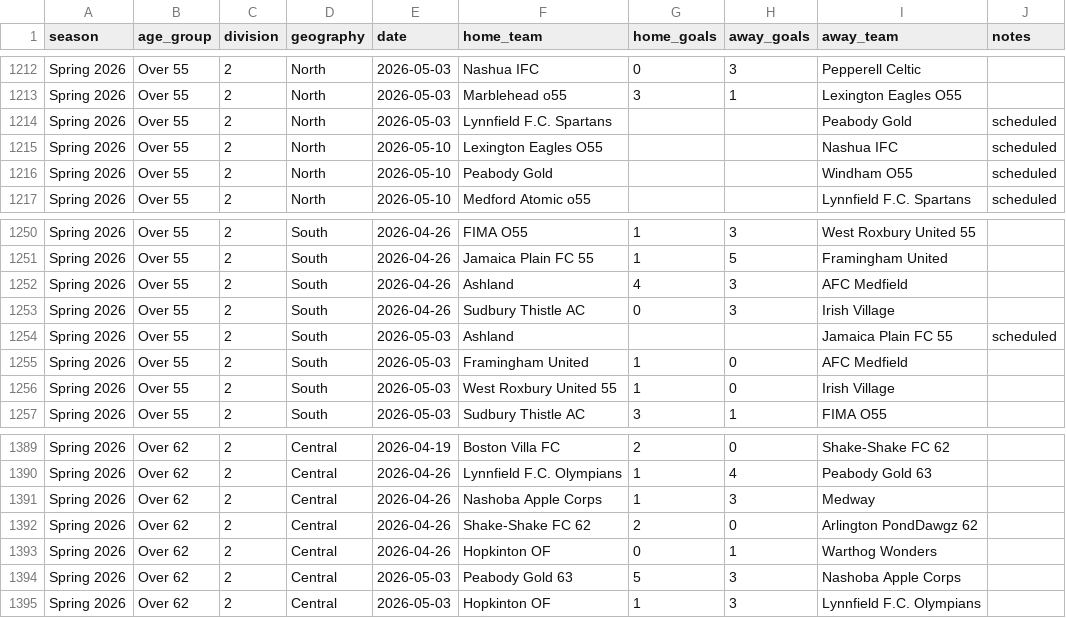
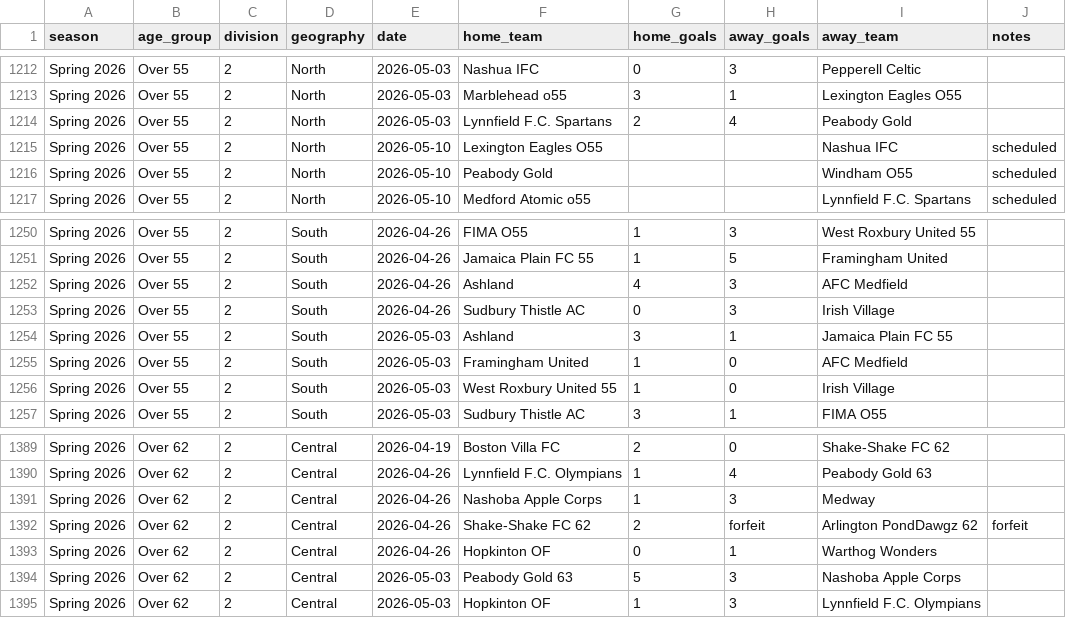
Before and after one commit to davidkane9/othsl, a CSV file: data/current_results.csv, drawn as a sheet; only a part is shown, gaps mark what is left out; the diff covers the shown part only.

```diff
--- a/data/current_results.csv
+++ b/data/current_results.csv
@@ -1213,3 +1213,3 @@ Spring 2026,Over 55,2,North,2026-05-03,Nashua IFC,0,3,Pepperell Celtic,
 Spring 2026,Over 55,2,North,2026-05-03,Marblehead o55,3,1,Lexington Eagles O55,
-Spring 2026,Over 55,2,North,2026-05-03,Lynnfield F.C. Spartans,,,Peabody Gold,scheduled
+Spring 2026,Over 55,2,North,2026-05-03,Lynnfield F.C. Spartans,2,4,Peabody Gold,
 Spring 2026,Over 55,2,North,2026-05-10,Lexington Eagles O55,,,Nashua IFC,scheduled
@@ -1253,3 +1253,3 @@ Spring 2026,Over 55,2,South,2026-04-26,Ashland,4,3,AFC Medfield,
 Spring 2026,Over 55,2,South,2026-04-26,Sudbury Thistle AC,0,3,Irish Village,
-Spring 2026,Over 55,2,South,2026-05-03,Ashland,,,Jamaica Plain FC 55,scheduled
+Spring 2026,Over 55,2,South,2026-05-03,Ashland,3,1,Jamaica Plain FC 55,
 Spring 2026,Over 55,2,South,2026-05-03,Framingham United,1,0,AFC Medfield,
@@ -1391,3 +1391,3 @@ Spring 2026,Over 62,2,Central,2026-04-26,Lynnfield F.C. Olympians,1,4,Peabody Go
 Spring 2026,Over 62,2,Central,2026-04-26,Nashoba Apple Corps,1,3,Medway,
-Spring 2026,Over 62,2,Central,2026-04-26,Shake-Shake FC 62,2,0,Arlington PondDawgz 62,
+Spring 2026,Over 62,2,Central,2026-04-26,Shake-Shake FC 62,2,forfeit,Arlington PondDawgz 62,forfeit
 Spring 2026,Over 62,2,Central,2026-04-26,Hopkinton OF,0,1,Warthog Wonders,
```
Also changed, not shown: 1 added row, 1 removed row and 51 edited cells elsewhere in this file.
